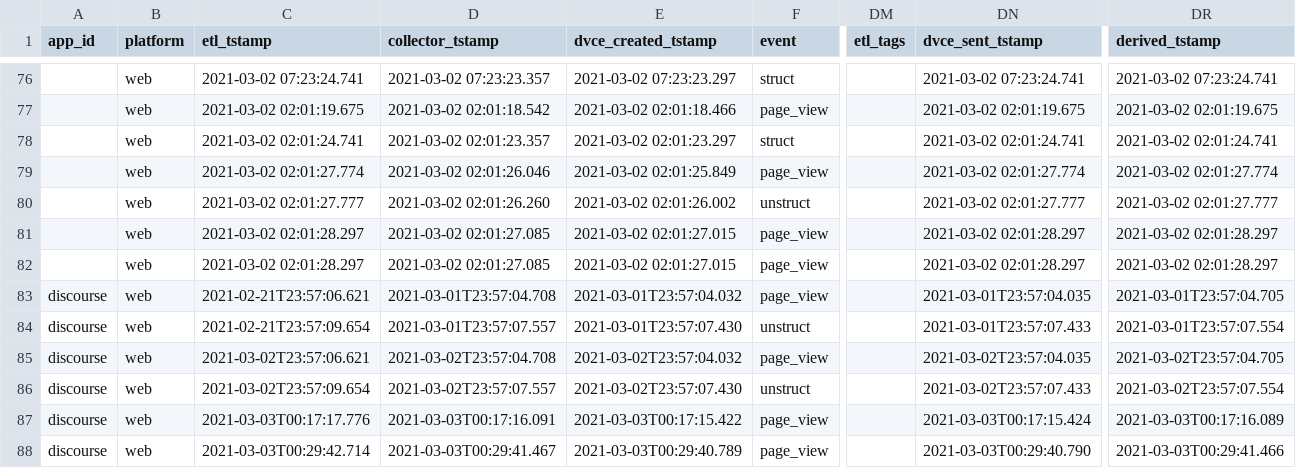
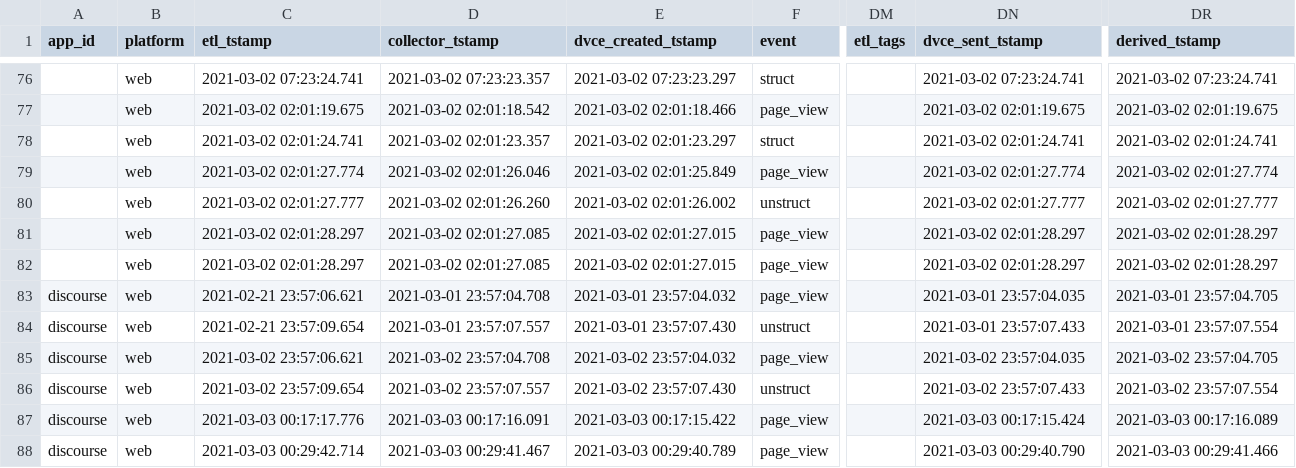
Before and after one commit to snowplow/dbt-snowplow-web, a CSV file: integration_tests/data/source/snowplow_web_events.csv, drawn as a sheet; only a part is shown, gaps mark what is left out; the diff covers the shown part only; the diff names each change by its address in the sheet, - before the commit and + after, or states it on an @@ line.

```diff
--- a/integration_tests/data/source/snowplow_web_events.csv
+++ b/integration_tests/data/source/snowplow_web_events.csv
-C83 (etl_tstamp): 2021-02-21T23:57:06.621
+C83 (etl_tstamp): 2021-02-21 23:57:06.621
-D83 (collector_tstamp): 2021-03-01T23:57:04.708
+D83 (collector_tstamp): 2021-03-01 23:57:04.708
-E83 (dvce_created_tstamp): 2021-03-01T23:57:04.032
+E83 (dvce_created_tstamp): 2021-03-01 23:57:04.032
-DN83 (dvce_sent_tstamp): 2021-03-01T23:57:04.035
+DN83 (dvce_sent_tstamp): 2021-03-01 23:57:04.035
-DR83 (derived_tstamp): 2021-03-01T23:57:04.705
+DR83 (derived_tstamp): 2021-03-01 23:57:04.705
-C84 (etl_tstamp): 2021-02-21T23:57:09.654
+C84 (etl_tstamp): 2021-02-21 23:57:09.654
-D84 (collector_tstamp): 2021-03-01T23:57:07.557
+D84 (collector_tstamp): 2021-03-01 23:57:07.557
-E84 (dvce_created_tstamp): 2021-03-01T23:57:07.430
+E84 (dvce_created_tstamp): 2021-03-01 23:57:07.430
-DN84 (dvce_sent_tstamp): 2021-03-01T23:57:07.433
+DN84 (dvce_sent_tstamp): 2021-03-01 23:57:07.433
-DR84 (derived_tstamp): 2021-03-01T23:57:07.554
+DR84 (derived_tstamp): 2021-03-01 23:57:07.554
-C85 (etl_tstamp): 2021-03-02T23:57:06.621
+C85 (etl_tstamp): 2021-03-02 23:57:06.621
-D85 (collector_tstamp): 2021-03-02T23:57:04.708
+D85 (collector_tstamp): 2021-03-02 23:57:04.708
-E85 (dvce_created_tstamp): 2021-03-02T23:57:04.032
+E85 (dvce_created_tstamp): 2021-03-02 23:57:04.032
-DN85 (dvce_sent_tstamp): 2021-03-02T23:57:04.035
+DN85 (dvce_sent_tstamp): 2021-03-02 23:57:04.035
-DR85 (derived_tstamp): 2021-03-02T23:57:04.705
+DR85 (derived_tstamp): 2021-03-02 23:57:04.705
-C86 (etl_tstamp): 2021-03-02T23:57:09.654
+C86 (etl_tstamp): 2021-03-02 23:57:09.654
-D86 (collector_tstamp): 2021-03-02T23:57:07.557
+D86 (collector_tstamp): 2021-03-02 23:57:07.557
-E86 (dvce_created_tstamp): 2021-03-02T23:57:07.430
+E86 (dvce_created_tstamp): 2021-03-02 23:57:07.430
-DN86 (dvce_sent_tstamp): 2021-03-02T23:57:07.433
+DN86 (dvce_sent_tstamp): 2021-03-02 23:57:07.433
-DR86 (derived_tstamp): 2021-03-02T23:57:07.554
+DR86 (derived_tstamp): 2021-03-02 23:57:07.554
-C87 (etl_tstamp): 2021-03-03T00:17:17.776
+C87 (etl_tstamp): 2021-03-03 00:17:17.776
-D87 (collector_tstamp): 2021-03-03T00:17:16.091
+D87 (collector_tstamp): 2021-03-03 00:17:16.091
-E87 (dvce_created_tstamp): 2021-03-03T00:17:15.422
+E87 (dvce_created_tstamp): 2021-03-03 00:17:15.422
-DN87 (dvce_sent_tstamp): 2021-03-03T00:17:15.424
+DN87 (dvce_sent_tstamp): 2021-03-03 00:17:15.424
-DR87 (derived_tstamp): 2021-03-03T00:17:16.089
+DR87 (derived_tstamp): 2021-03-03 00:17:16.089
-C88 (etl_tstamp): 2021-03-03T00:29:42.714
+C88 (etl_tstamp): 2021-03-03 00:29:42.714
-D88 (collector_tstamp): 2021-03-03T00:29:41.467
+D88 (collector_tstamp): 2021-03-03 00:29:41.467
-E88 (dvce_created_tstamp): 2021-03-03T00:29:40.789
+E88 (dvce_created_tstamp): 2021-03-03 00:29:40.789
-DN88 (dvce_sent_tstamp): 2021-03-03T00:29:40.790
+DN88 (dvce_sent_tstamp): 2021-03-03 00:29:40.790
-DR88 (derived_tstamp): 2021-03-03T00:29:41.466
+DR88 (derived_tstamp): 2021-03-03 00:29:41.466
```
Also changed, not shown: 30 edited cells elsewhere in this file, 25 other files.
